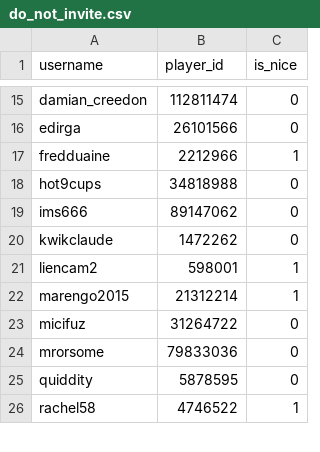
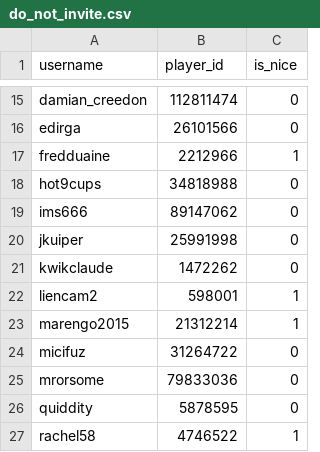
Before and after one commit to Sootopolis/tgbe-tools, a CSV file: do_not_invite.csv, drawn as a sheet; only a part is shown, gaps mark what is left out.

Commit message:
updated record

```diff
--- a/do_not_invite.csv
+++ b/do_not_invite.csv
@@ -19,2 +19,3 @@ hot9cups,34818988,0
 ims666,89147062,0
+jkuiper,25991998,0
 kwikclaude,1472262,0
```
